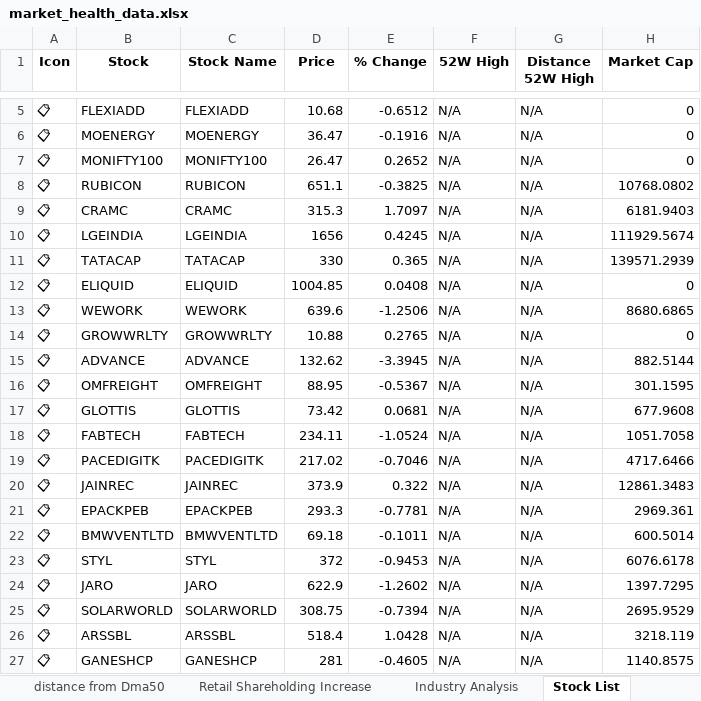
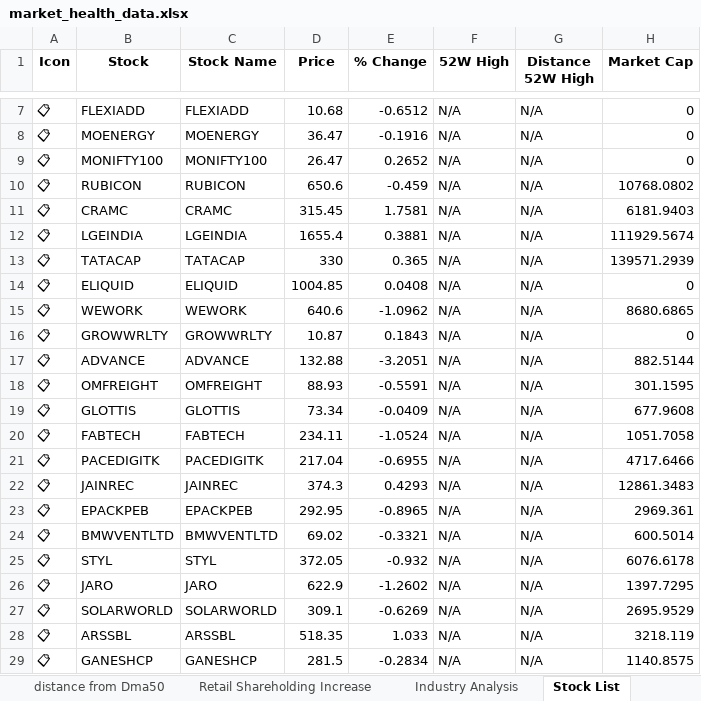
Before and after one commit to twyvernss/market-health-data, an Excel workbook: market_health_data.xlsx, sheet Stock List, drawn as a sheet; only a part is shown, gaps mark what is left out; values as stored, in another font and other column widths than the file's, no borders; addresses are those after the commit; the diff covers the shown part only; the diff names each change by its address in the sheet, - before the commit and + after, or states it on an @@ line.

```diff
--- a/market_health_data.xlsx (sheet Stock List)
+++ b/market_health_data.xlsx (sheet Stock List)
-D10 (Price): 651.1
+D10 (Price): 650.6
-E10 (% Change): -0.3825
+E10 (% Change): -0.459
-D11 (Price): 315.3
+D11 (Price): 315.45
-E11 (% Change): 1.7097
+E11 (% Change): 1.7581
-D12 (Price): 1656
+D12 (Price): 1655.4
-E12 (% Change): 0.4245
+E12 (% Change): 0.3881
-D15 (Price): 639.6
+D15 (Price): 640.6
-E15 (% Change): -1.2506
+E15 (% Change): -1.0962
-D16 (Price): 10.88
+D16 (Price): 10.87
-E16 (% Change): 0.2765
+E16 (% Change): 0.1843
-D17 (Price): 132.62
+D17 (Price): 132.88
-E17 (% Change): -3.3945
+E17 (% Change): -3.2051
-D18 (Price): 88.95
+D18 (Price): 88.93
-E18 (% Change): -0.5367
+E18 (% Change): -0.5591
-D19 (Price): 73.42
+D19 (Price): 73.34
-E19 (% Change): 0.0681
+E19 (% Change): -0.0409
-D21 (Price): 217.02
+D21 (Price): 217.04
-E21 (% Change): -0.7046
+E21 (% Change): -0.6955
-D22 (Price): 373.9
+D22 (Price): 374.3
-E22 (% Change): 0.322
+E22 (% Change): 0.4293
-D23 (Price): 293.3
+D23 (Price): 292.95
-E23 (% Change): -0.7781
+E23 (% Change): -0.8965
-D24 (Price): 69.18
+D24 (Price): 69.02
-E24 (% Change): -0.1011
+E24 (% Change): -0.3321
-D25 (Price): 372
+D25 (Price): 372.05
-E25 (% Change): -0.9453
+E25 (% Change): -0.932
-D27 (Price): 308.75
+D27 (Price): 309.1
-E27 (% Change): -0.7394
+E27 (% Change): -0.6269
-D28 (Price): 518.4
+D28 (Price): 518.35
-E28 (% Change): 1.0428
+E28 (% Change): 1.033
-D29 (Price): 281
+D29 (Price): 281.5
-E29 (% Change): -0.4605
+E29 (% Change): -0.2834
```
Also changed, not shown: 2 added rows, 2 removed rows and 52 edited cells elsewhere in this sheet, sheet Industry Analysis, sheet Top Losers, sheet Top Gainers, sheet 2 Week Return, sheet 1 Month Performance, sheet 1 Year Return, 2 more sheets.
